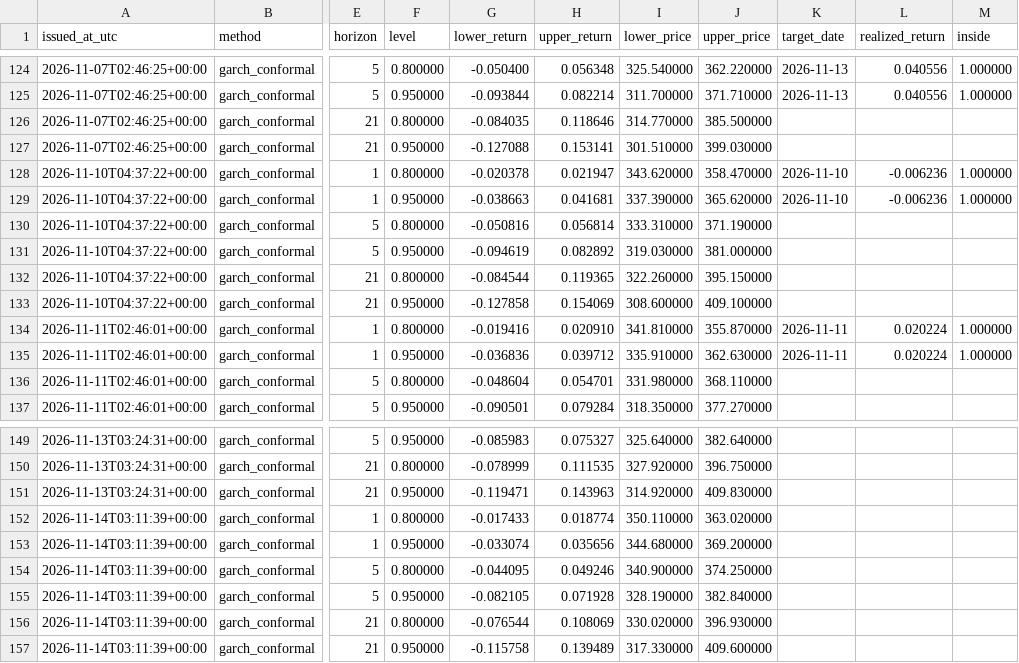
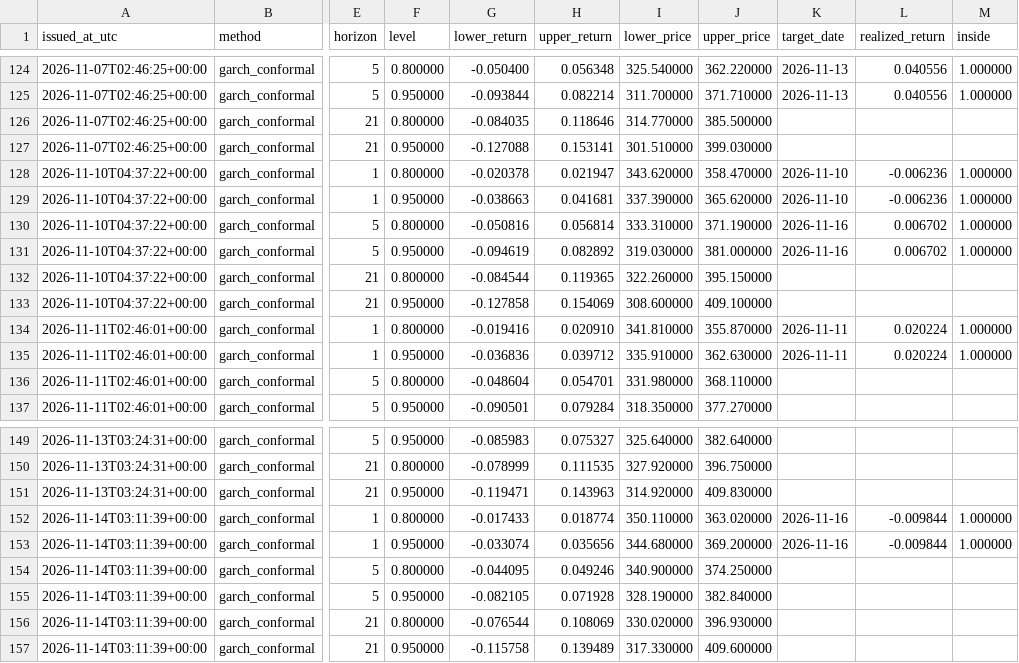
Before and after one commit to dbechrakis/aapl-forecasting-backtest, a CSV file: outputs/live/forecast_log.csv, drawn as a sheet; only a part is shown, gaps mark what is left out; the diff names each change by its address in the sheet, - before the commit and + after, or states it on an @@ line.

```diff
--- a/outputs/live/forecast_log.csv
+++ b/outputs/live/forecast_log.csv
-K130:K131 (target_date): (empty)
+K130:K131 (target_date): 2026-11-16
-L130:L131 (realized_return): (empty)
+L130:L131 (realized_return): 0.006702
-M130:M131 (inside): (empty)
+M130:M131 (inside): 1.000000
-K152:K153 (target_date): (empty)
+K152:K153 (target_date): 2026-11-16
-L152:L153 (realized_return): (empty)
+L152:L153 (realized_return): -0.009844
-M152:M153 (inside): (empty)
+M152:M153 (inside): 1.000000
```
Also changed, not shown: 2 other files.
